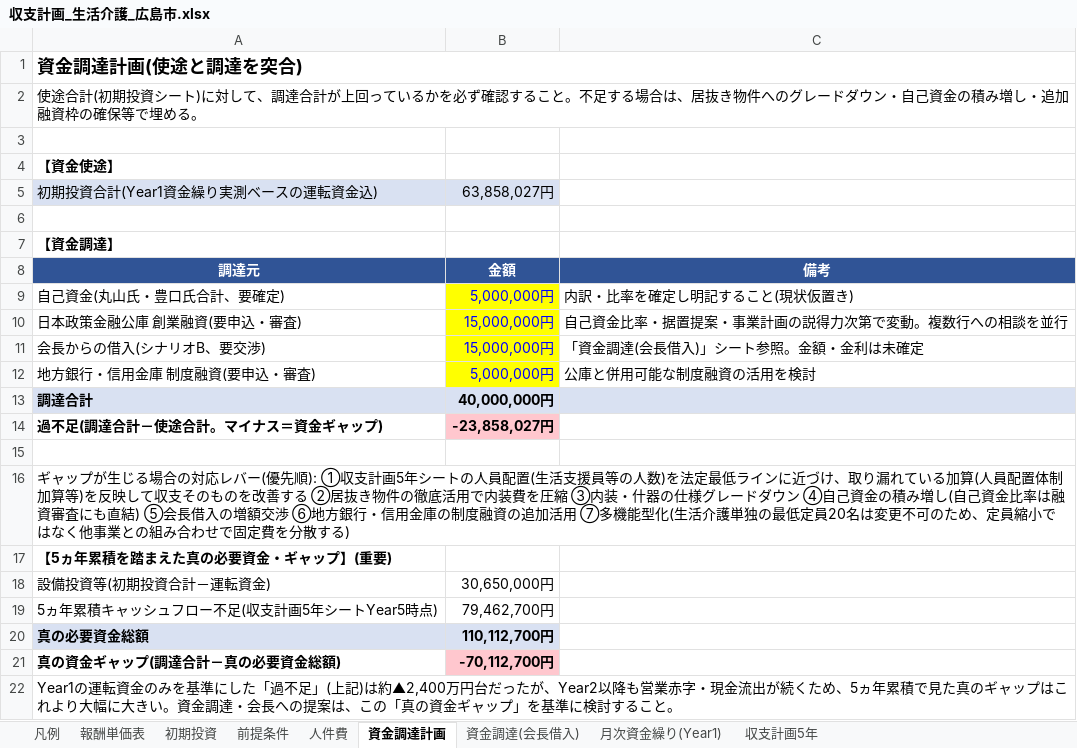
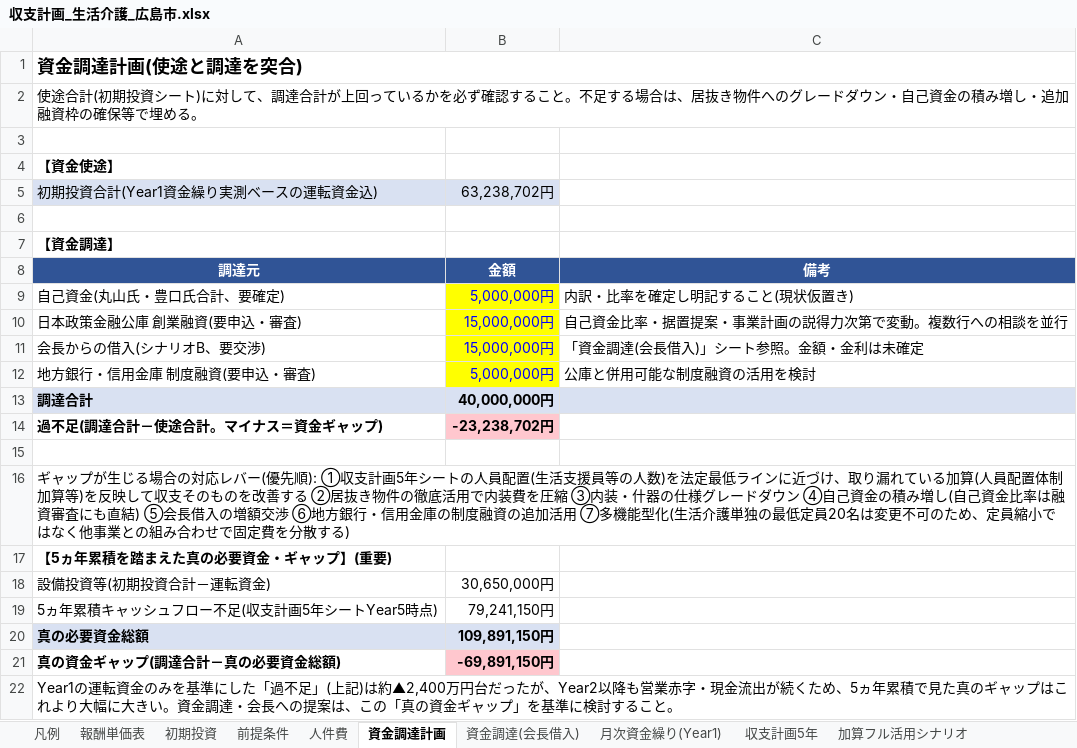
Before and after one commit to shohei19920806-gif/Shohei-, an Excel workbook: business-plan/収支計画_生活介護_広島市.xlsx, sheet 資金調達計画, drawn as a sheet; values as stored, in another font and other column widths than the file's, no borders; the diff names each change by its address in the sheet, - before the commit and + after, or states it on an @@ line.

```diff
--- a/business-plan/収支計画_生活介護_広島市.xlsx (sheet 資金調達計画)
+++ b/business-plan/収支計画_生活介護_広島市.xlsx (sheet 資金調達計画)
+sheet tab: 加算フル活用シナリオ
-B5: 63,858,027円
+B5: 63,238,702円
-B14: -23,858,027円
+B14: -23,238,702円
-B19: 79,462,700円
+B19: 79,241,150円
-B20: 110,112,700円
+B20: 109,891,150円
-B21: -70,112,700円
+B21: -69,891,150円
```
Also changed, not shown: sheet 収支計画5年, sheet 月次資金繰り(Year1), sheet 前提条件, sheet 初期投資, formulas that keep their value, 3 other files.
